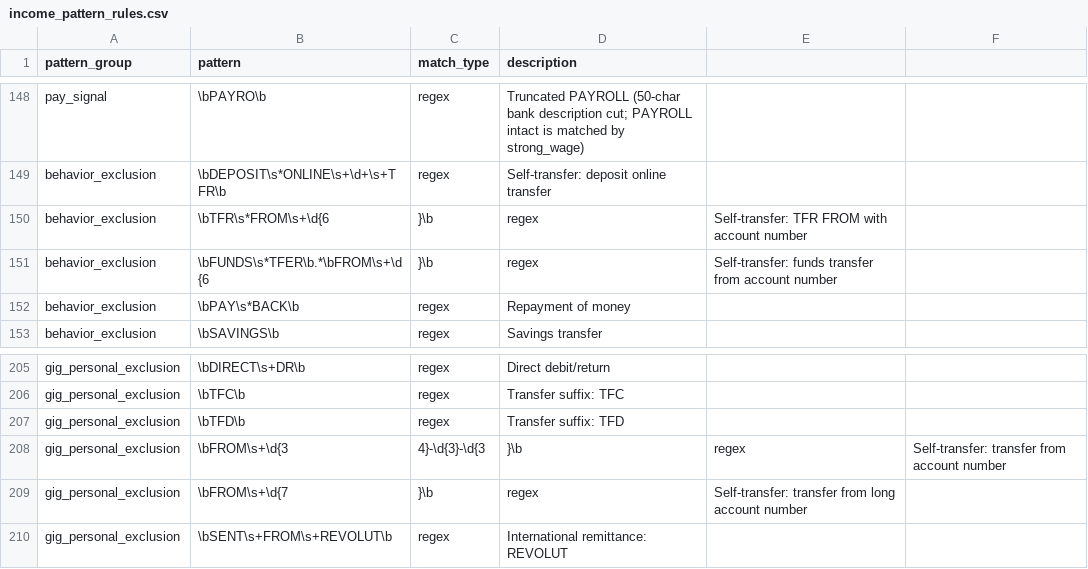
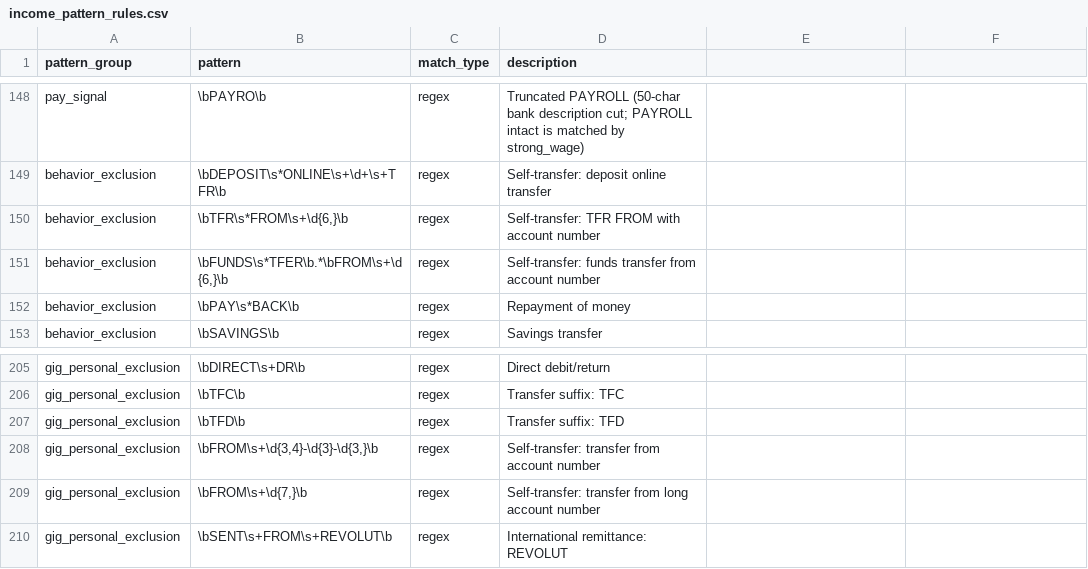
Before and after one commit to EliamZhang/Auto_Rule_Extension, a CSV file: raw/income_rule/income_pattern_rules.csv, drawn as a sheet; only a part is shown, gaps mark what is left out.

```diff
--- a/raw/income_rule/income_pattern_rules.csv
+++ b/raw/income_rule/income_pattern_rules.csv
@@ -149,4 +149,4 @@ pay_signal,\bPAYRO\b,regex,Truncated PAYROLL (50-char bank description cut; PAYR
 behavior_exclusion,\bDEPOSIT\s*ONLINE\s+\d+\s+TFR\b,regex,Self-transfer: deposit online transfer
-behavior_exclusion,\bTFR\s*FROM\s+\d{6,}\b,regex,Self-transfer: TFR FROM with account number
-behavior_exclusion,\bFUNDS\s*TFER\b.*\bFROM\s+\d{6,}\b,regex,Self-transfer: funds transfer from account number
+behavior_exclusion,"\bTFR\s*FROM\s+\d{6,}\b",regex,Self-transfer: TFR FROM with account number
+behavior_exclusion,"\bFUNDS\s*TFER\b.*\bFROM\s+\d{6,}\b",regex,Self-transfer: funds transfer from account number
 behavior_exclusion,\bPAY\s*BACK\b,regex,Repayment of money
@@ -207,4 +207,4 @@ gig_personal_exclusion,\bTFC\b,regex,Transfer suffix: TFC
 gig_personal_exclusion,\bTFD\b,regex,Transfer suffix: TFD
-gig_personal_exclusion,\bFROM\s+\d{3,4}-\d{3}-\d{3,}\b,regex,Self-transfer: transfer from account number
-gig_personal_exclusion,\bFROM\s+\d{7,}\b,regex,Self-transfer: transfer from long account number
+gig_personal_exclusion,"\bFROM\s+\d{3,4}-\d{3}-\d{3,}\b",regex,Self-transfer: transfer from account number
+gig_personal_exclusion,"\bFROM\s+\d{7,}\b",regex,Self-transfer: transfer from long account number
 gig_personal_exclusion,\bSENT\s+FROM\s+REVOLUT\b,regex,International remittance: REVOLUT
```
Also changed, not shown: 45 other files.
